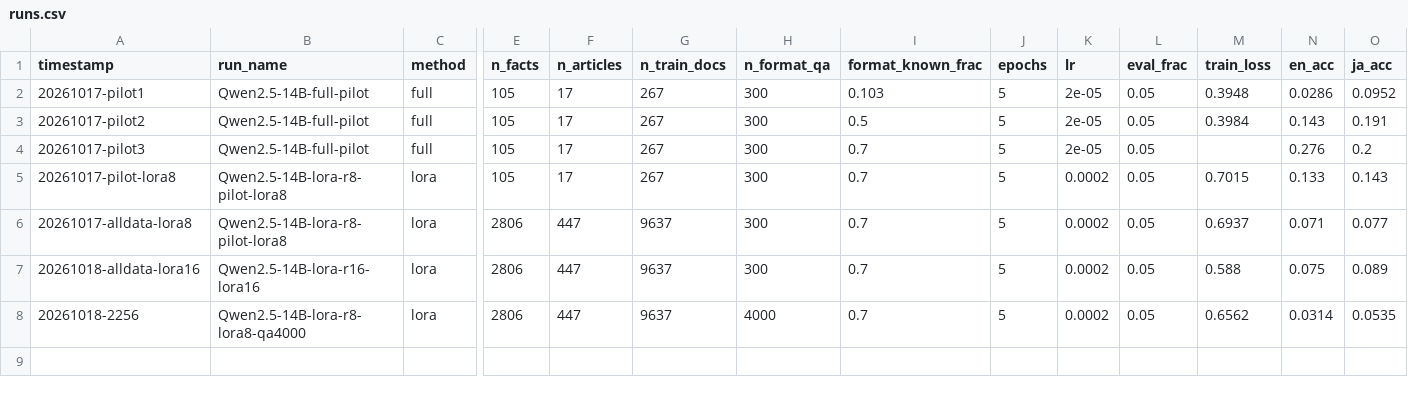
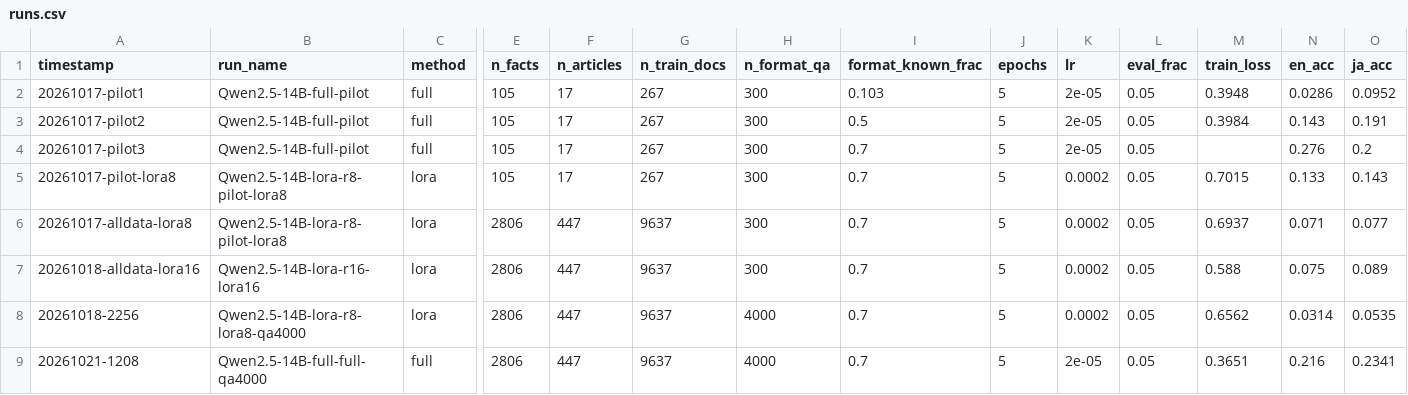
Before and after one commit to fumiya2001/culminating_project, a CSV file: results/runs.csv, drawn as a sheet; only a part is shown, gaps mark what is left out; rows hold the shown columns only; the diff names each change by its address in the sheet, - before the commit and + after, or states it on an @@ line.

Commit message:
full training with qa4000

```diff
--- a/results/runs.csv
+++ b/results/runs.csv
+row 9: 20261021-1208 | Qwen2.5-14B-full-full-qa4000 | full | 2806 | 447 | 9637 | 4000 | 0.7 | 5 | 2e-05 | 0.05 | 0.3651 | 0.216 | 0.2341
```
Also changed, not shown: 14 other files.
